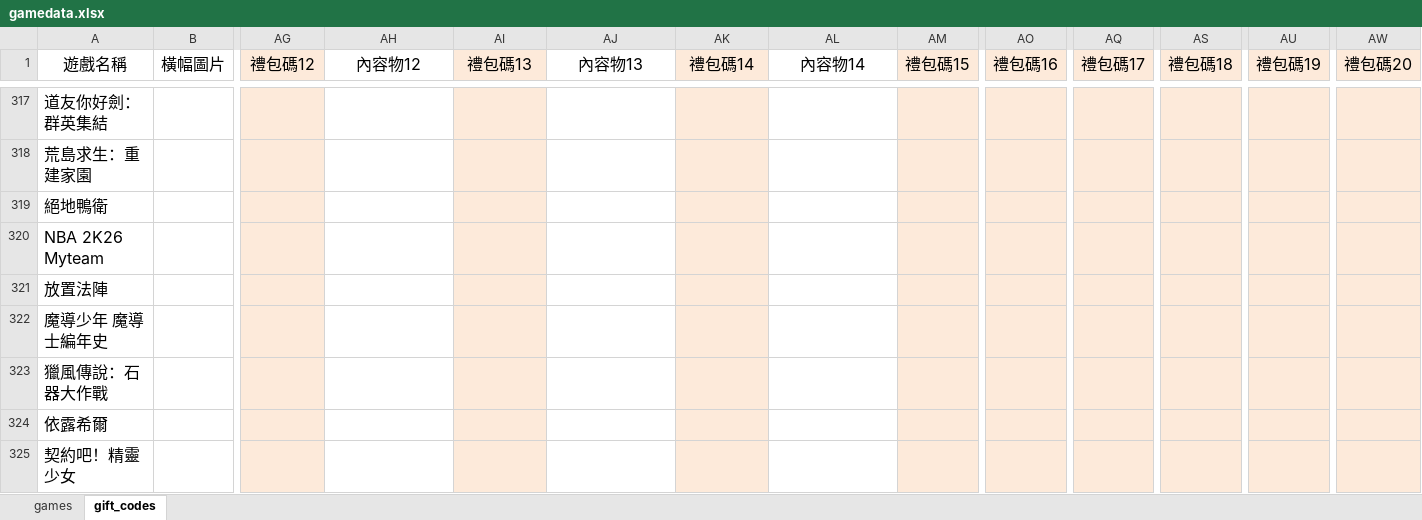
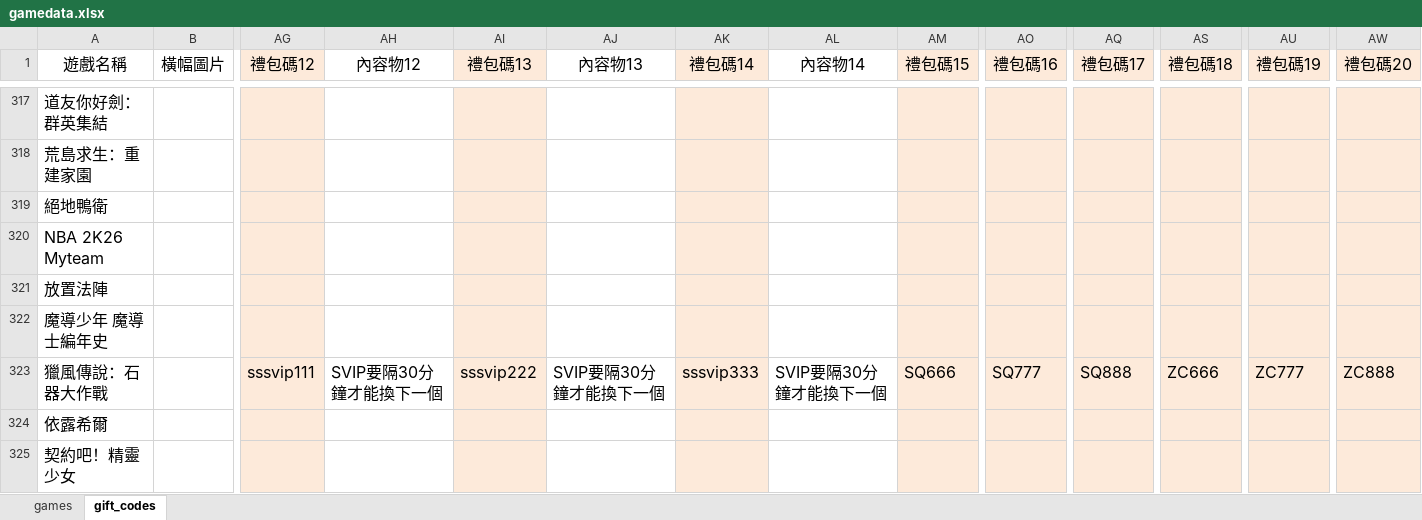
Before and after one commit to diva3322/SSBuy-web, an Excel workbook: detail_giftcode/data/gamedata.xlsx, sheet gift_codes, drawn as a sheet; only a part is shown, gaps mark what is left out; values as stored, in another font and other column widths than the file's, no borders; the diff names each change by its address in the sheet, - before the commit and + after, or states it on an @@ line.

```diff
--- a/detail_giftcode/data/gamedata.xlsx (sheet gift_codes)
+++ b/detail_giftcode/data/gamedata.xlsx (sheet gift_codes)
-AG323 (禮包碼12): (empty)
+AG323 (禮包碼12): sssvip111
-AH323 (內容物12): (empty)
+AH323 (內容物12): SVIP要隔30分鐘才能換下一個
-AI323 (禮包碼13): (empty)
+AI323 (禮包碼13): sssvip222
-AJ323 (內容物13): (empty)
+AJ323 (內容物13): SVIP要隔30分鐘才能換下一個
-AK323 (禮包碼14): (empty)
+AK323 (禮包碼14): sssvip333
-AL323 (內容物14): (empty)
+AL323 (內容物14): SVIP要隔30分鐘才能換下一個
-AM323 (禮包碼15): (empty)
+AM323 (禮包碼15): SQ666
-AO323 (禮包碼16): (empty)
+AO323 (禮包碼16): SQ777
-AQ323 (禮包碼17): (empty)
+AQ323 (禮包碼17): SQ888
-AS323 (禮包碼18): (empty)
+AS323 (禮包碼18): ZC666
-AU323 (禮包碼19): (empty)
+AU323 (禮包碼19): ZC777
-AW323 (禮包碼20): (empty)
+AW323 (禮包碼20): ZC888
```
Also changed, not shown: 2 other files.
